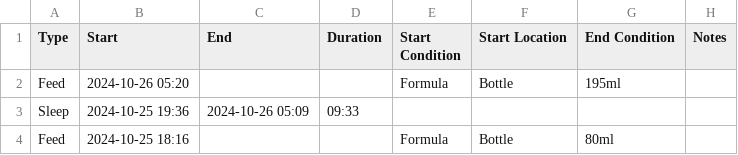
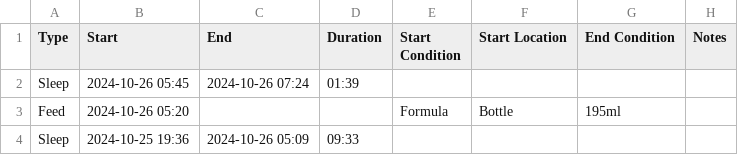
Before and after one commit to archiewood/baby-tracker, a CSV file: sources/huckleberry/events.csv, drawn as a sheet; only a part is shown; the shorter side is filled out with more unchanged rows; the diff names each change by its address in the sheet, - before the commit and + after, or states it on an @@ line.

Commit message:
Update CSV 2024-10-26 12:19:58

```diff
--- a/sources/huckleberry/events.csv
+++ b/sources/huckleberry/events.csv
+row 2: Sleep | 2024-10-26 05:45 | 2024-10-26 07:24 | 01:39
```
